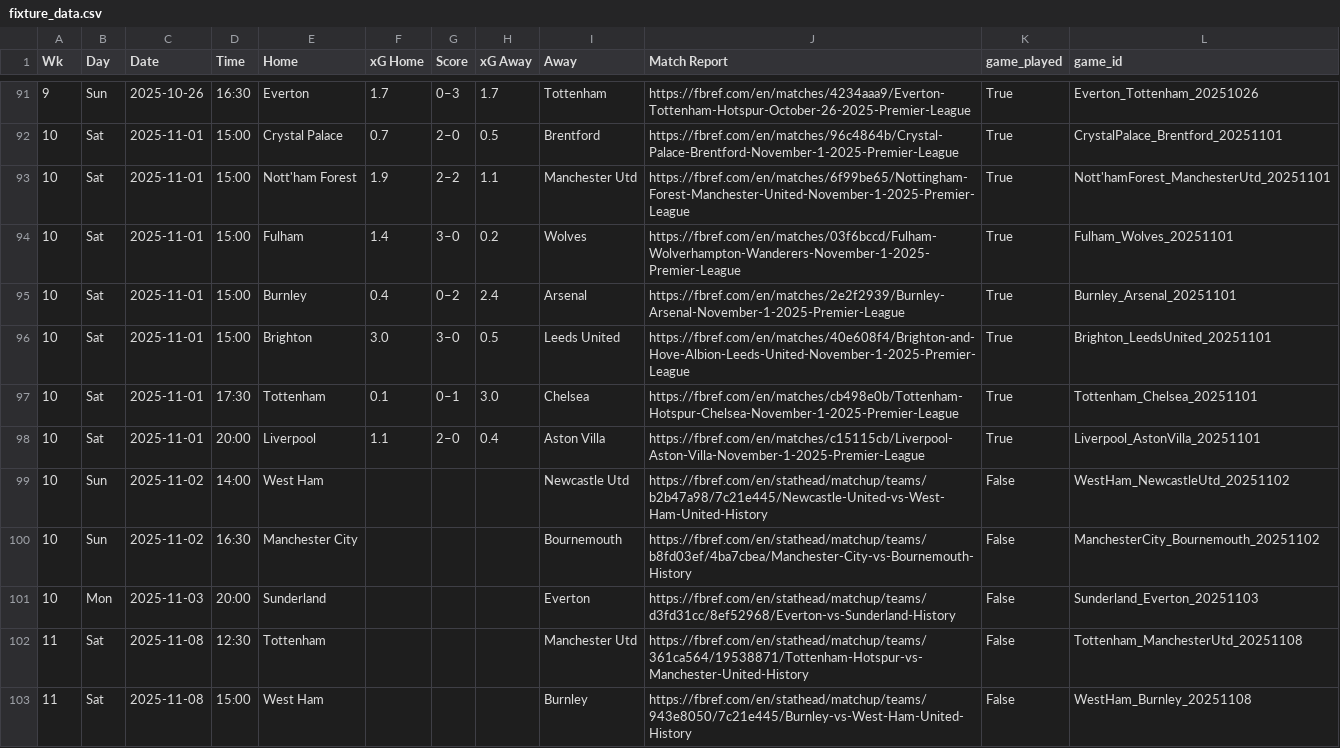
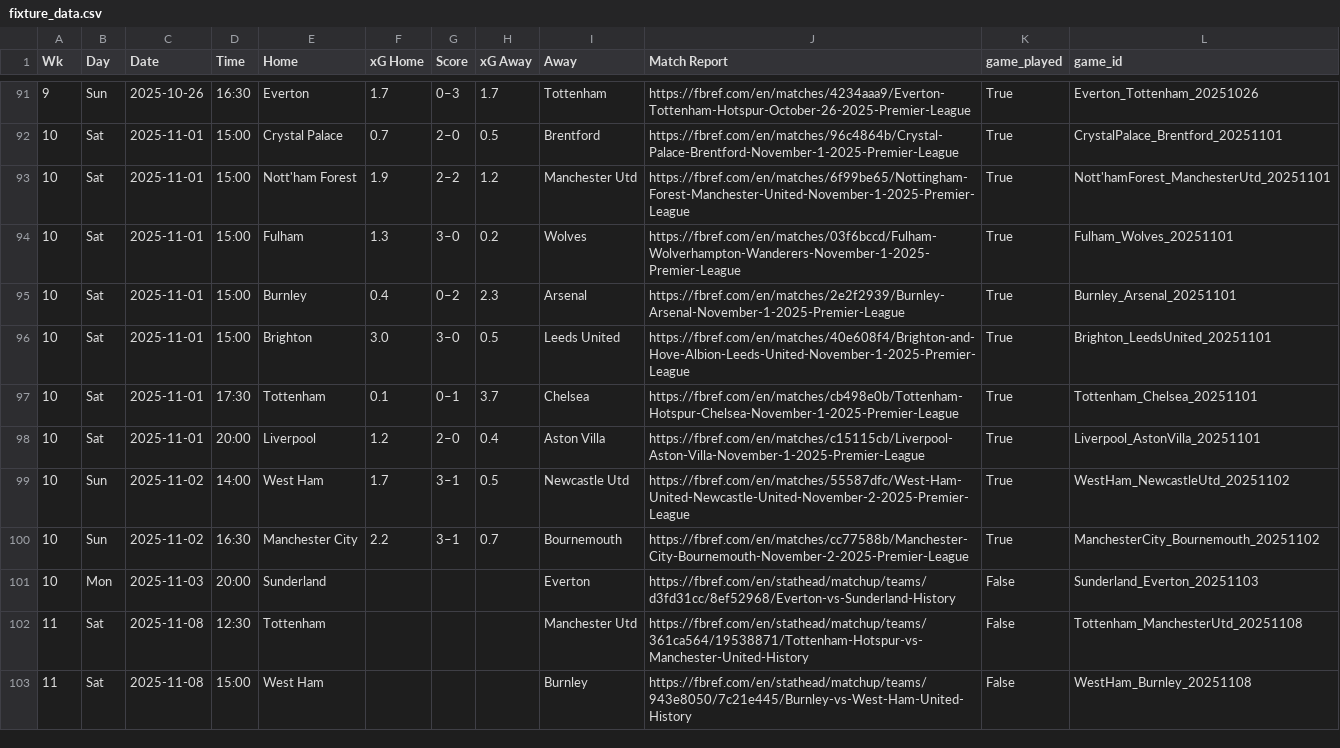
Before and after one commit to SpoicyCurri/ff-bot, a CSV file: data/fixture_data.csv, drawn as a sheet; only a part is shown, gaps mark what is left out.

```diff
--- a/data/fixture_data.csv
+++ b/data/fixture_data.csv
@@ -92,10 +92,10 @@ Wk,Day,Date,Time,Home,xG Home,Score,xG Away,Away,Match Report,game_played,game_i
 10,Sat,2025-11-01,15:00,Crystal Palace,0.7,2–0,0.5,Brentford,https://fbref.com/en/matches/96c4864b/Crystal-Palace-Brentford-November-1-2025-Premier-League,True,CrystalPalace_Brentford_20251101
-10,Sat,2025-11-01,15:00,Nott'ham Forest,1.9,2–2,1.1,Manchester Utd,https://fbref.com/en/matches/6f99be65/Nottingham-Forest-Manchester-United-November-1-2025-Premier-League,True,Nott'hamForest_ManchesterUtd_20251101
-10,Sat,2025-11-01,15:00,Fulham,1.4,3–0,0.2,Wolves,https://fbref.com/en/matches/03f6bccd/Fulham-Wolverhampton-Wanderers-November-1-2025-Premier-League,True,Fulham_Wolves_20251101
-10,Sat,2025-11-01,15:00,Burnley,0.4,0–2,2.4,Arsenal,https://fbref.com/en/matches/2e2f2939/Burnley-Arsenal-November-1-2025-Premier-League,True,Burnley_Arsenal_20251101
+10,Sat,2025-11-01,15:00,Nott'ham Forest,1.9,2–2,1.2,Manchester Utd,https://fbref.com/en/matches/6f99be65/Nottingham-Forest-Manchester-United-November-1-2025-Premier-League,True,Nott'hamForest_ManchesterUtd_20251101
+10,Sat,2025-11-01,15:00,Fulham,1.3,3–0,0.2,Wolves,https://fbref.com/en/matches/03f6bccd/Fulham-Wolverhampton-Wanderers-November-1-2025-Premier-League,True,Fulham_Wolves_20251101
+10,Sat,2025-11-01,15:00,Burnley,0.4,0–2,2.3,Arsenal,https://fbref.com/en/matches/2e2f2939/Burnley-Arsenal-November-1-2025-Premier-League,True,Burnley_Arsenal_20251101
 10,Sat,2025-11-01,15:00,Brighton,3.0,3–0,0.5,Leeds United,https://fbref.com/en/matches/40e608f4/Brighton-and-Hove-Albion-Leeds-United-November-1-2025-Premier-League,True,Brighton_LeedsUnited_20251101
-10,Sat,2025-11-01,17:30,Tottenham,0.1,0–1,3.0,Chelsea,https://fbref.com/en/matches/cb498e0b/Tottenham-Hotspur-Chelsea-November-1-2025-Premier-League,True,Tottenham_Chelsea_20251101
-10,Sat,2025-11-01,20:00,Liverpool,1.1,2–0,0.4,Aston Villa,https://fbref.com/en/matches/c15115cb/Liverpool-Aston-Villa-November-1-2025-Premier-League,True,Liverpool_AstonVilla_20251101
-10,Sun,2025-11-02,14:00,West Ham,,,,Newcastle Utd,https://fbref.com/en/stathead/matchup/teams/b2b47a98/7c21e445/Newcastle-United-vs-West-Ham-United-History,False,WestHam_NewcastleUtd_20251102
-10,Sun,2025-11-02,16:30,Manchester City,,,,Bournemouth,https://fbref.com/en/stathead/matchup/teams/b8fd03ef/4ba7cbea/Manchester-City-vs-Bournemouth-History,False,ManchesterCity_Bournemouth_20251102
+10,Sat,2025-11-01,17:30,Tottenham,0.1,0–1,3.7,Chelsea,https://fbref.com/en/matches/cb498e0b/Tottenham-Hotspur-Chelsea-November-1-2025-Premier-League,True,Tottenham_Chelsea_20251101
+10,Sat,2025-11-01,20:00,Liverpool,1.2,2–0,0.4,Aston Villa,https://fbref.com/en/matches/c15115cb/Liverpool-Aston-Villa-November-1-2025-Premier-League,True,Liverpool_AstonVilla_20251101
+10,Sun,2025-11-02,14:00,West Ham,1.7,3–1,0.5,Newcastle Utd,https://fbref.com/en/matches/55587dfc/West-Ham-United-Newcastle-United-November-2-2025-Premier-League,True,WestHam_NewcastleUtd_20251102
+10,Sun,2025-11-02,16:30,Manchester City,2.2,3–1,0.7,Bournemouth,https://fbref.com/en/matches/cc77588b/Manchester-City-Bournemouth-November-2-2025-Premier-League,True,ManchesterCity_Bournemouth_20251102
 10,Mon,2025-11-03,20:00,Sunderland,,,,Everton,https://fbref.com/en/stathead/matchup/teams/d3fd31cc/8ef52968/Everton-vs-Sunderland-History,False,Sunderland_Everton_20251103
```
Also changed, not shown: data/players/players_goalkeeper.csv, 7 other files.
